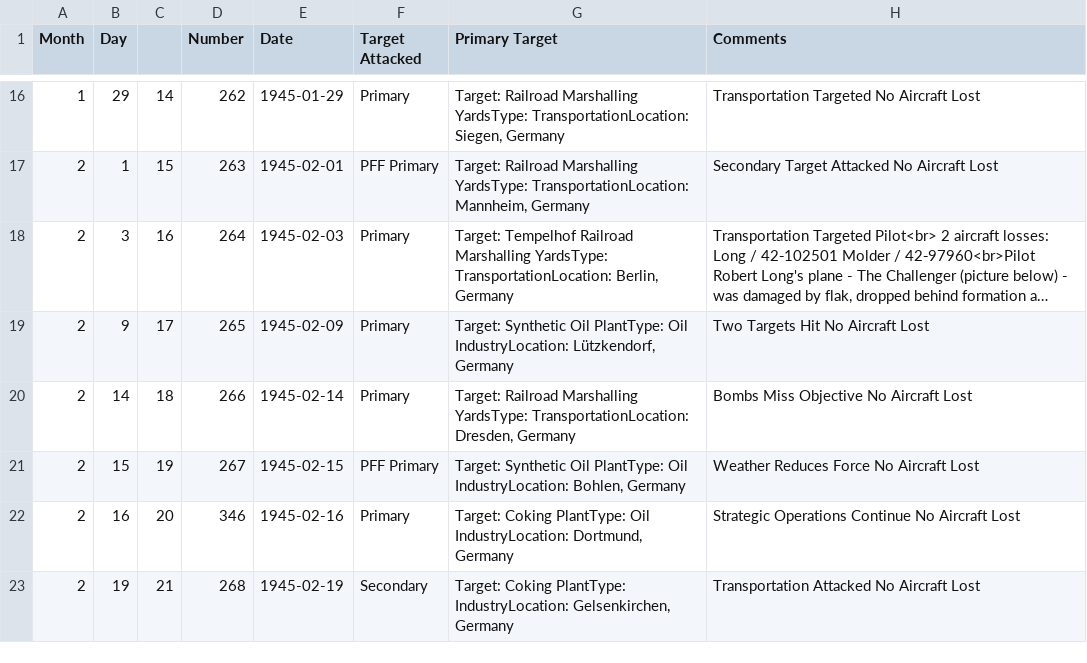
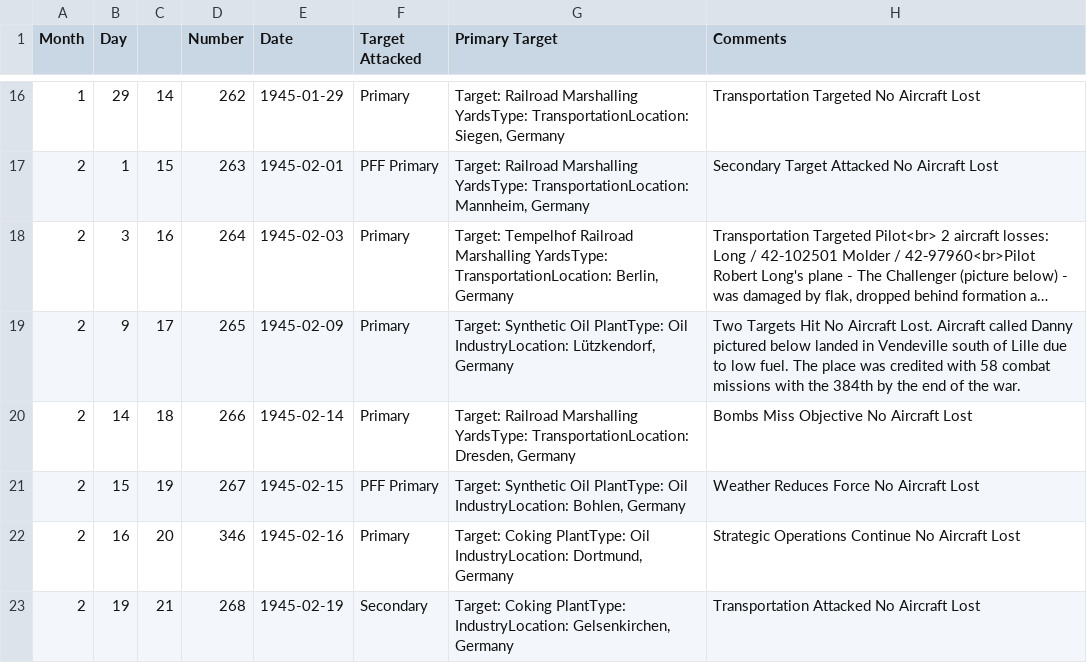
Before and after one commit to velocharts/384th-missions, a CSV file: 1945.csv, drawn as a sheet; only a part is shown, gaps mark what is left out; long unchanged cells end in …; the diff names each change by its address in the sheet, - before the commit and + after, or states it on an @@ line.

```diff
--- a/1945.csv
+++ b/1945.csv
-H19 (Comments): …No Aircraft Lost
+H19 (Comments): …No Aircraft Lost. Aircraft called Danny pictured below landed in Vendeville south of Lille due to low fuel. The place was credited with 58 combat missions with the 384th by the end of the war.
```
Also changed, not shown: 1944.csv.
